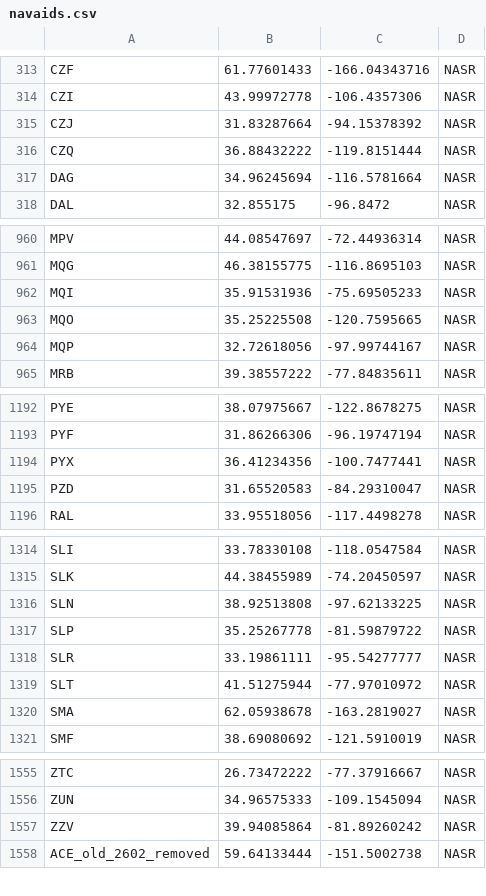
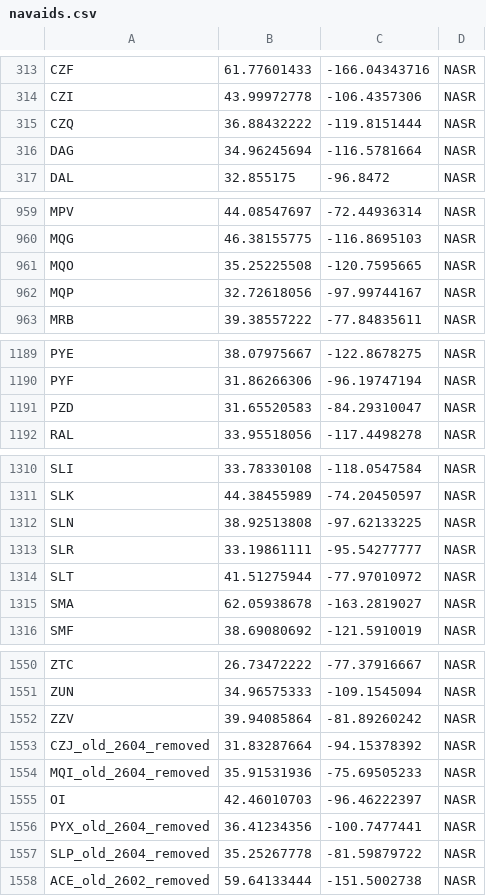
Before and after one commit to vATCSCC/PERTI, a CSV file: assets/data/navaids.csv, drawn as a sheet; only a part is shown, gaps mark what is left out; removed rows and columns are numbered as before the commit, all else as after; the diff names each change by its address in the sheet, - before the commit and + after, or states it on an @@ line.

```diff
--- a/assets/data/navaids.csv
+++ b/assets/data/navaids.csv
-row 315: CZJ | 31.83287664 | -94.15378392 | NASR
-row 962: MQI | 35.91531936 | -75.69505233 | NASR
-row 1194: PYX | 36.41234356 | -100.7477441 | NASR
-row 1317: SLP | 35.25267778 | -81.59879722 | NASR
+row 1553: CZJ_old_2604_removed | 31.83287664 | -94.15378392 | NASR
+row 1554: MQI_old_2604_removed | 35.91531936 | -75.69505233 | NASR
@@ row 1060 moved to row 1555: OI @@
+row 1556: PYX_old_2604_removed | 36.41234356 | -100.7477441 | NASR
+row 1557: SLP_old_2604_removed | 35.25267778 | -81.59879722 | NASR
```
Also changed, not shown: 11 other files.
